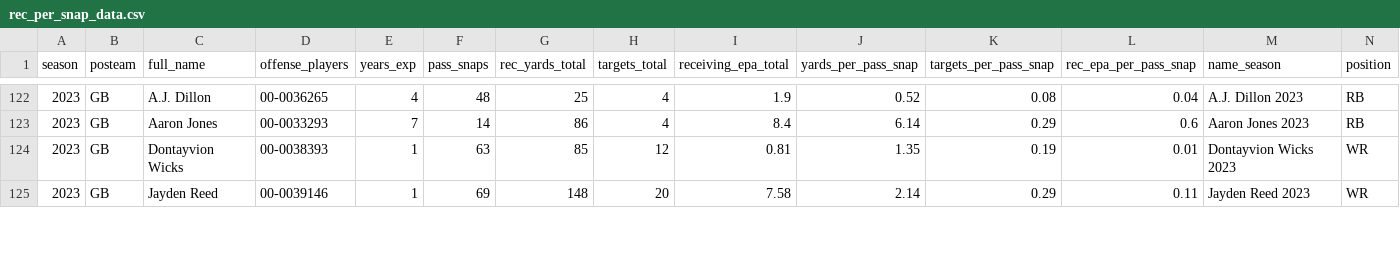
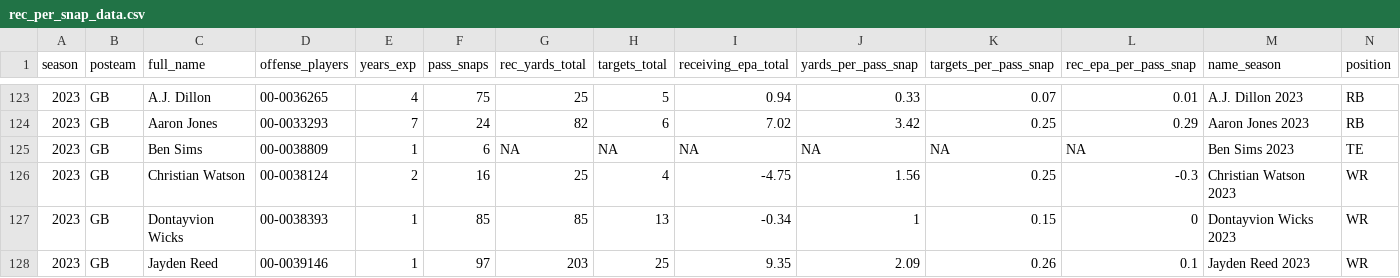
Before and after one commit to albtree/nfl-per-pass-snap, a CSV file: rec_per_snap_data.csv, drawn as a sheet; only a part is shown, gaps mark what is left out; addresses are those after the commit; rows hold the shown columns only; the diff covers the shown part only; the diff names each change by its address in the sheet, - before the commit and + after, or states it on an @@ line.

```diff
--- a/rec_per_snap_data.csv
+++ b/rec_per_snap_data.csv
-F123 (pass_snaps): 48
+F123 (pass_snaps): 75
-H123 (targets_total): 4
+H123 (targets_total): 5
-I123 (receiving_epa_total): 1.9
+I123 (receiving_epa_total): 0.94
-J123 (yards_per_pass_snap): 0.52
+J123 (yards_per_pass_snap): 0.33
-K123 (targets_per_pass_snap): 0.08
+K123 (targets_per_pass_snap): 0.07
-L123 (rec_epa_per_pass_snap): 0.04
+L123 (rec_epa_per_pass_snap): 0.01
-F124 (pass_snaps): 14
+F124 (pass_snaps): 24
-G124 (rec_yards_total): 86
+G124 (rec_yards_total): 82
-H124 (targets_total): 4
+H124 (targets_total): 6
-I124 (receiving_epa_total): 8.4
+I124 (receiving_epa_total): 7.02
-J124 (yards_per_pass_snap): 6.14
+J124 (yards_per_pass_snap): 3.42
-K124 (targets_per_pass_snap): 0.29
+K124 (targets_per_pass_snap): 0.25
-L124 (rec_epa_per_pass_snap): 0.6
+L124 (rec_epa_per_pass_snap): 0.29
+row 125: 2023 | GB | Ben Sims | 00-0038809 | 1 | 6 | NA | NA | NA | NA | NA | NA | Ben Sims 2023 | TE
+row 126: 2023 | GB | Christian Watson | 00-0038124 | 2 | 16 | 25 | 4 | -4.75 | 1.56 | 0.25 | -0.3 | Christian Watson 2023 | WR
-F127 (pass_snaps): 63
+F127 (pass_snaps): 85
-H127 (targets_total): 12
+H127 (targets_total): 13
-I127 (receiving_epa_total): 0.81
+I127 (receiving_epa_total): -0.34
-J127 (yards_per_pass_snap): 1.35
+J127 (yards_per_pass_snap): 1
-K127 (targets_per_pass_snap): 0.19
+K127 (targets_per_pass_snap): 0.15
-L127 (rec_epa_per_pass_snap): 0.01
+L127 (rec_epa_per_pass_snap): 0
-F128 (pass_snaps): 69
+F128 (pass_snaps): 97
-G128 (rec_yards_total): 148
+G128 (rec_yards_total): 203
-H128 (targets_total): 20
+H128 (targets_total): 25
-I128 (receiving_epa_total): 7.58
+I128 (receiving_epa_total): 9.35
-J128 (yards_per_pass_snap): 2.14
+J128 (yards_per_pass_snap): 2.09
-K128 (targets_per_pass_snap): 0.29
+K128 (targets_per_pass_snap): 0.26
-L128 (rec_epa_per_pass_snap): 0.11
+L128 (rec_epa_per_pass_snap): 0.1
```
Also changed, not shown: 1 added row and 90 edited cells elsewhere in this file.
